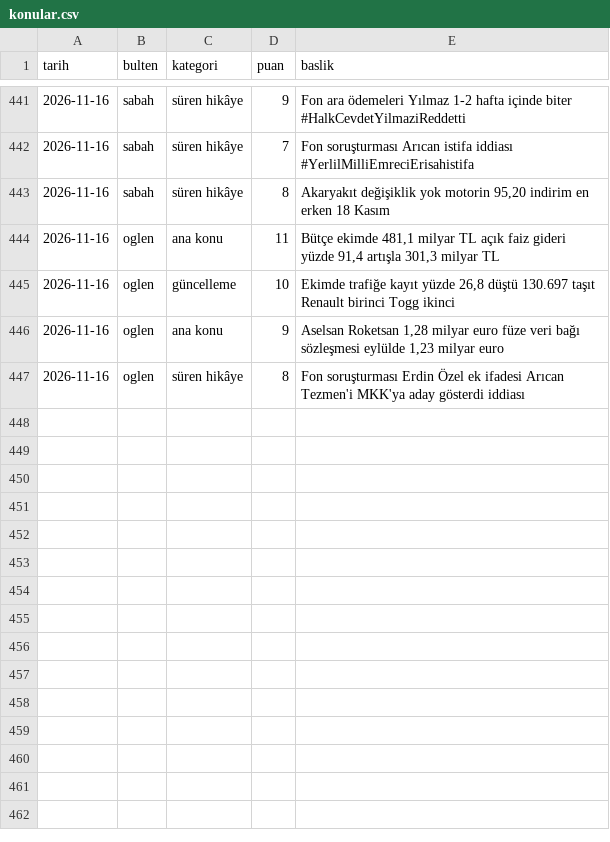
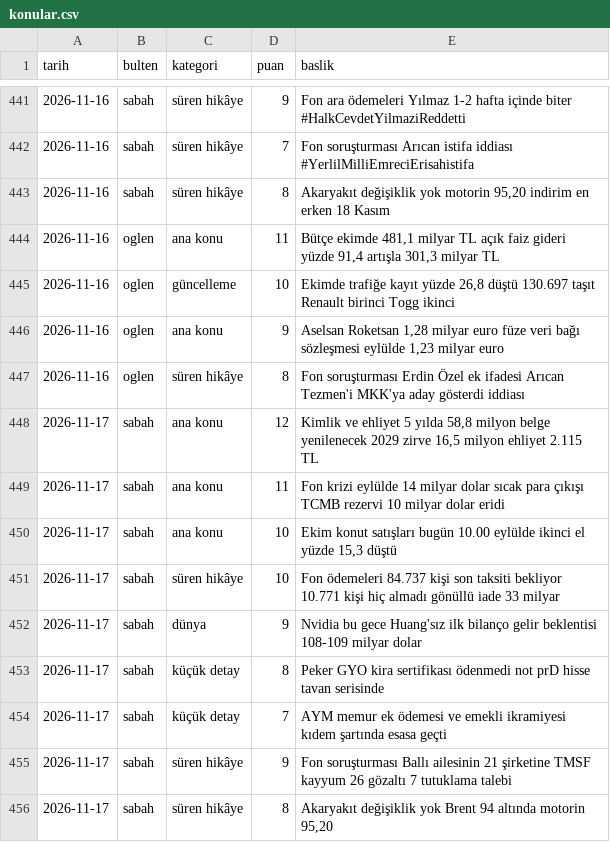
Before and after one commit to ozanturk19/Paranediyor, a CSV file: gundem/konular.csv, drawn as a sheet; only a part is shown, gaps mark what is left out.

```diff
--- a/gundem/konular.csv
+++ b/gundem/konular.csv
@@ -447 +447,10 @@ tarih,bulten,kategori,puan,baslik
 2026-11-16,oglen,süren hikâye,8,"Fon soruşturması Erdin Özel ek ifadesi Arıcan Tezmen'i MKK'ya aday gösterdi iddiası"
+2026-11-17,sabah,ana konu,12,"Kimlik ve ehliyet 5 yılda 58,8 milyon belge yenilenecek 2029 zirve 16,5 milyon ehliyet 2.115 TL"
+2026-11-17,sabah,ana konu,11,"Fon krizi eylülde 14 milyar dolar sıcak para çıkışı TCMB rezervi 10 milyar dolar eridi"
+2026-11-17,sabah,ana konu,10,"Ekim konut satışları bugün 10.00 eylülde ikinci el yüzde 15,3 düştü"
+2026-11-17,sabah,süren hikâye,10,"Fon ödemeleri 84.737 kişi son taksiti bekliyor 10.771 kişi hiç almadı gönüllü iade 33 milyar"
+2026-11-17,sabah,dünya,9,"Nvidia bu gece Huang'sız ilk bilanço gelir beklentisi 108-109 milyar dolar"
+2026-11-17,sabah,küçük detay,8,"Peker GYO kira sertifikası ödenmedi not prD hisse tavan serisinde"
+2026-11-17,sabah,küçük detay,7,"AYM memur ek ödemesi ve emekli ikramiyesi kıdem şartında esasa geçti"
+2026-11-17,sabah,süren hikâye,9,"Fon soruşturması Ballı ailesinin 21 şirketine TMSF kayyum 26 gözaltı 7 tutuklama talebi"
+2026-11-17,sabah,süren hikâye,8,"Akaryakıt değişiklik yok Brent 94 altında motorin 95,20"
```
Also changed, not shown: 3 other files.
